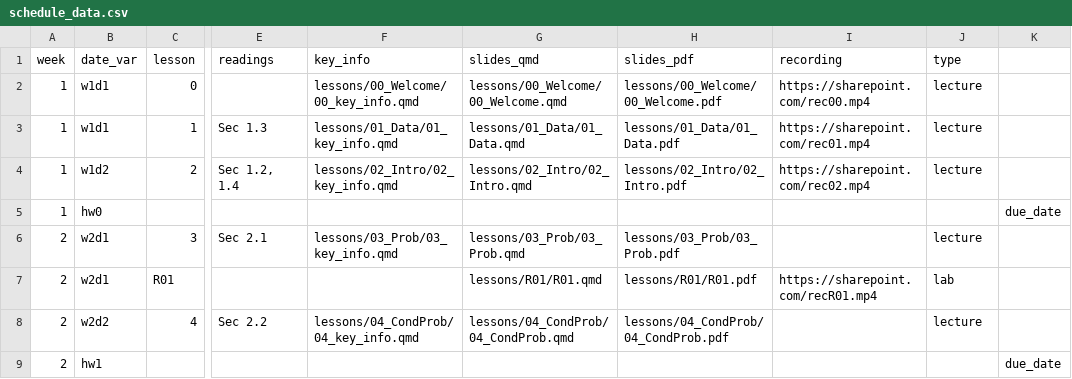
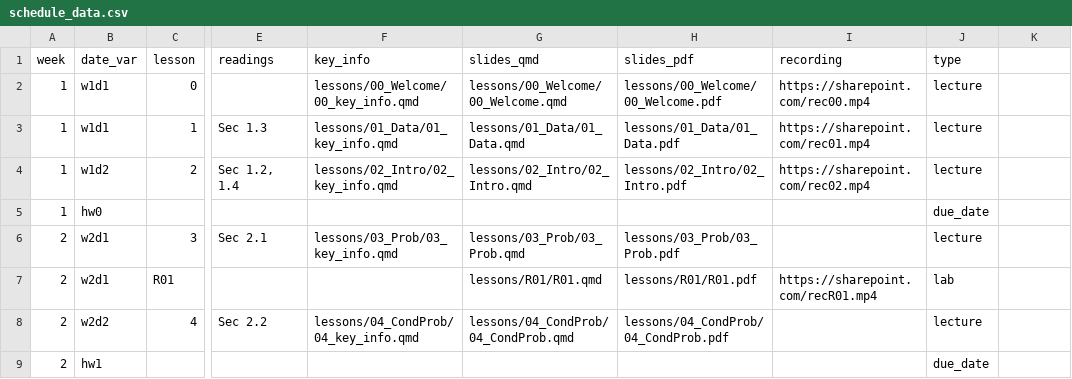
Before and after one commit to emilelatour/BMSC_620_W27, a CSV file: schedule_data.csv, drawn as a sheet; only a part is shown, gaps mark what is left out; the diff names each change by its address in the sheet, - before the commit and + after, or states it on an @@ line.

```diff
--- a/schedule_data.csv
+++ b/schedule_data.csv
-J5 (type): (empty)
+J5 (type): due_date
-K5: due_date
+K5: (empty)
-J9 (type): (empty)
+J9 (type): due_date
-K9: due_date
+K9: (empty)
```
Also changed, not shown: 46 other files.
